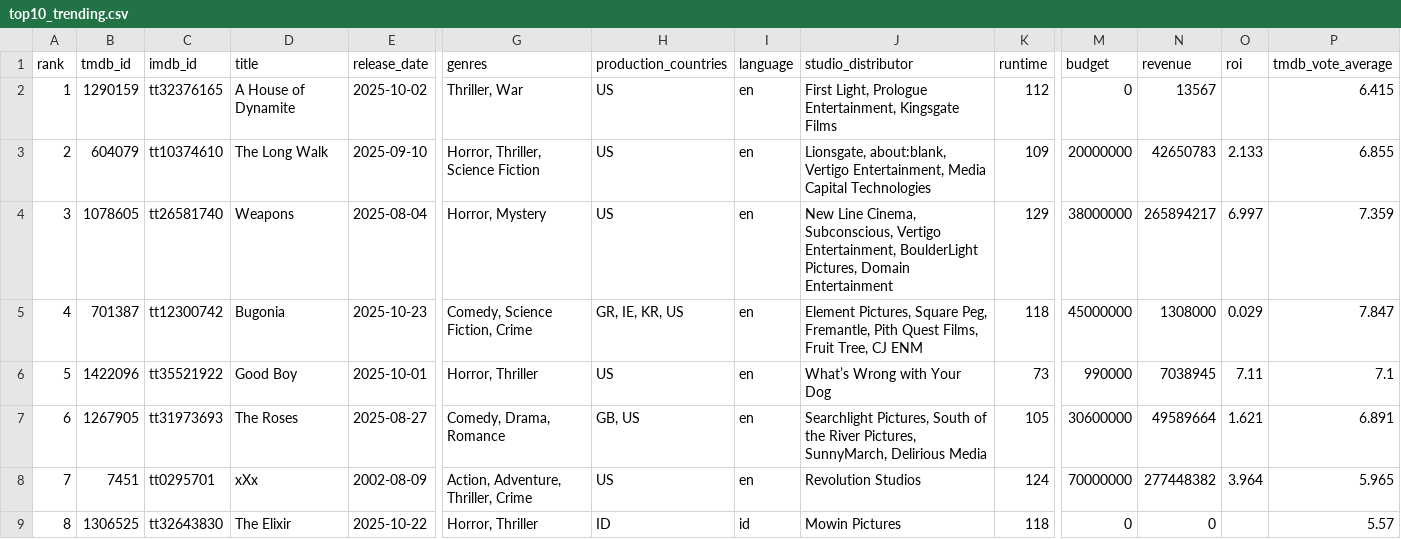
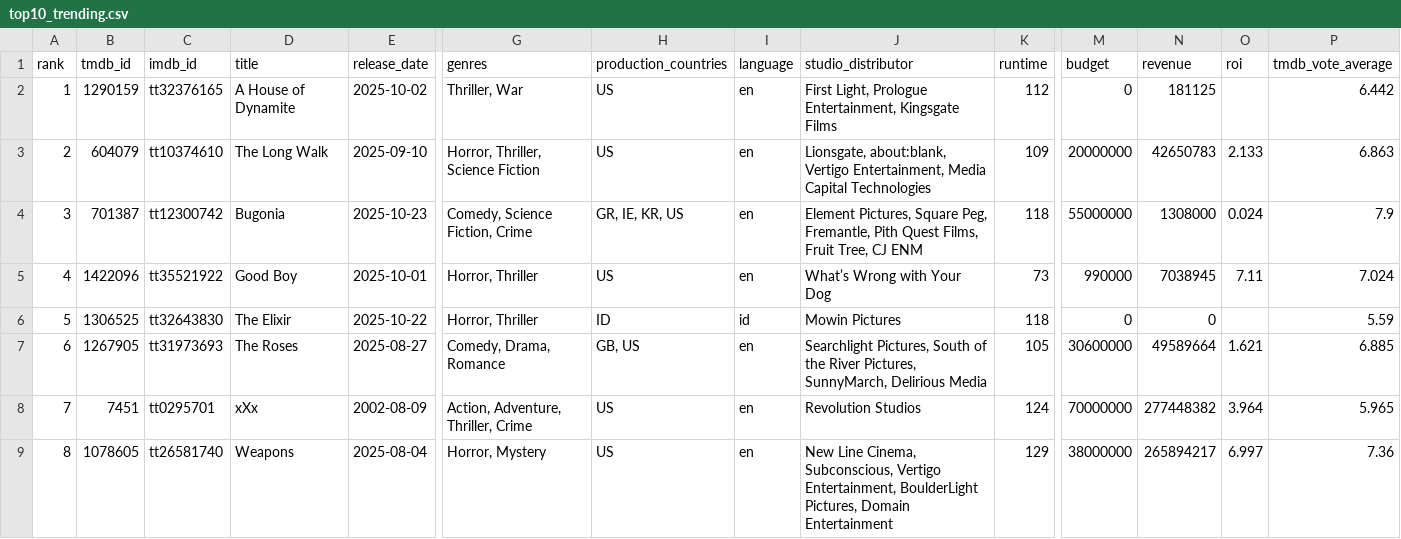
Before and after one commit to minhHuy-Truong/Movie, a CSV file: top10_trending.csv, drawn as a sheet; only a part is shown, gaps mark what is left out; removed rows and columns are numbered as before the commit, all else as after; rows hold the shown columns only; the diff covers the shown part only; the diff names each change by its address in the sheet, - before the commit and + after, or states it on an @@ line.

```diff
--- a/top10_trending.csv
+++ b/top10_trending.csv
-N2 (revenue): 13567
+N2 (revenue): 181125
-P2 (tmdb_vote_average): 6.415
+P2 (tmdb_vote_average): 6.442
-P3 (tmdb_vote_average): 6.855
+P3 (tmdb_vote_average): 6.863
-row 4: 3 | 1078605 | tt26581740 | Weapons | 2025-08-04 | Horror, Mystery | US | en | New Line Cinema, Subconscious, Vertigo Entertainment, BoulderLight Pictures, Domain Entertainment | 129 | 38000000 | 265894217 | 6.997 | 7.359
-A4 (rank): 4
+A4 (rank): 3
-M4 (budget): 45000000
+M4 (budget): 55000000
-O4 (roi): 0.029
+O4 (roi): 0.024
-P4 (tmdb_vote_average): 7.847
+P4 (tmdb_vote_average): 7.9
-A5 (rank): 5
+A5 (rank): 4
-P5 (tmdb_vote_average): 7.1
+P5 (tmdb_vote_average): 7.024
+row 6: 5 | 1306525 | tt32643830 | The Elixir | 2025-10-22 | Horror, Thriller | ID | id | Mowin Pictures | 118 | 0 | 0 |  | 5.59
-P7 (tmdb_vote_average): 6.891
+P7 (tmdb_vote_average): 6.885
-B9 (tmdb_id): 1306525
+B9 (tmdb_id): 1078605
-C9 (imdb_id): tt32643830
+C9 (imdb_id): tt26581740
-D9 (title): The Elixir
+D9 (title): Weapons
-E9 (release_date): 2025-10-22
+E9 (release_date): 2025-08-04
-G9 (genres): Horror, Thriller
+G9 (genres): Horror, Mystery
-H9 (production_countries): ID
+H9 (production_countries): US
-I9 (language): id
+I9 (language): en
-J9 (studio_distributor): Mowin Pictures
+J9 (studio_distributor): New Line Cinema, Subconscious, Vertigo Entertainment, BoulderLight Pictures, Domain Entertainment
-K9 (runtime): 118
+K9 (runtime): 129
-M9 (budget): 0
+M9 (budget): 38000000
-N9 (revenue): 0
+N9 (revenue): 265894217
-O9 (roi): (empty)
+O9 (roi): 6.997
-P9 (tmdb_vote_average): 5.57
+P9 (tmdb_vote_average): 7.36
```
Also changed, not shown: 41 edited cells elsewhere in this file, 1 other file.
